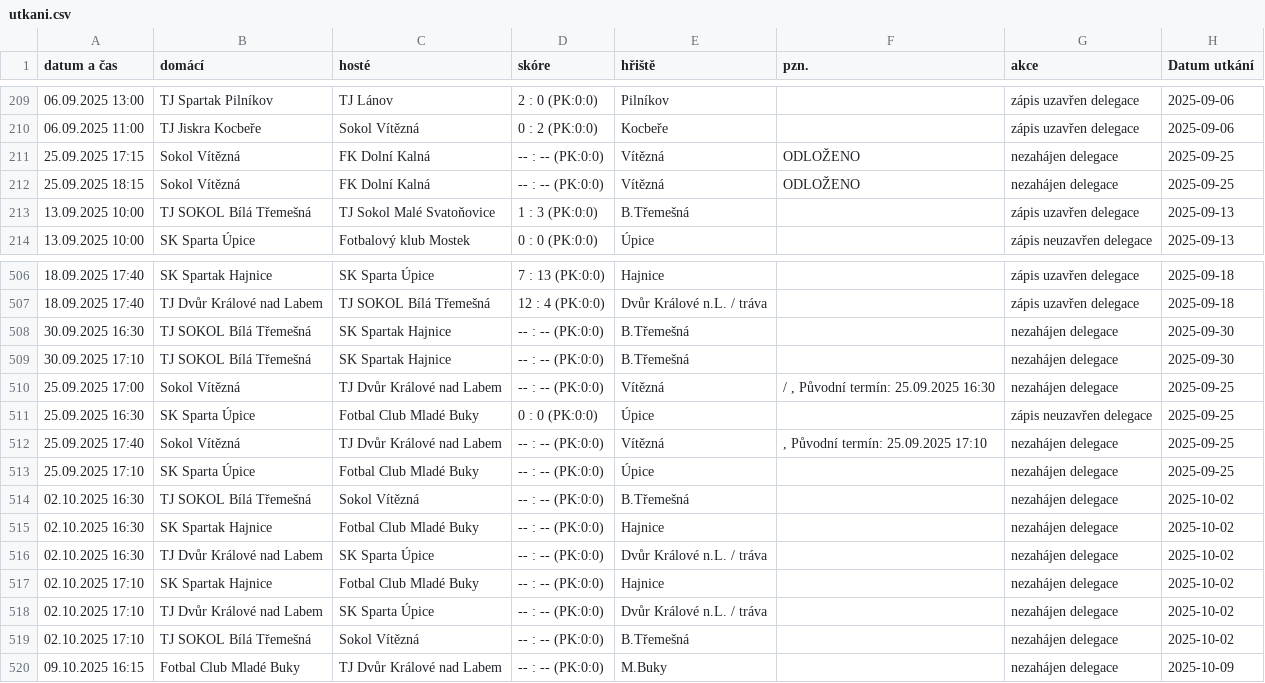
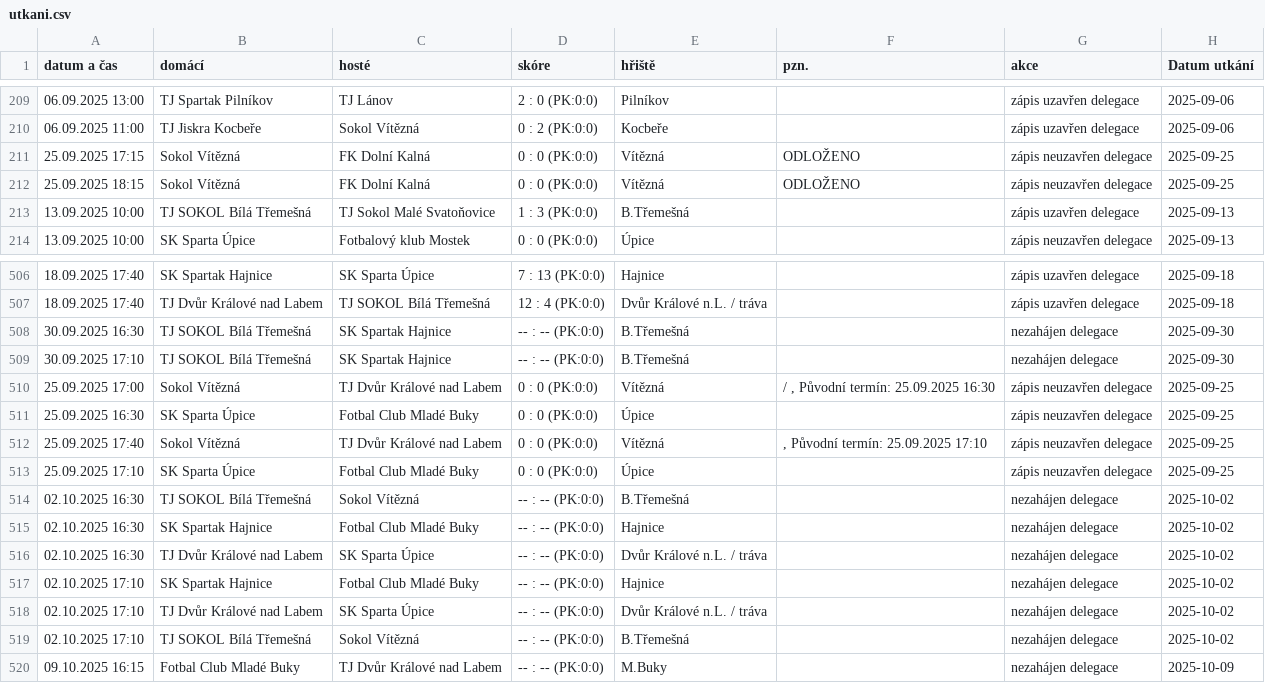
Before and after one commit to MustafaHadzi/terminova_listina_facr, a CSV file: utkani.csv, drawn as a sheet; only a part is shown, gaps mark what is left out; the diff names each change by its address in the sheet, - before the commit and + after, or states it on an @@ line.

Commit message:
manual update

```diff
--- a/utkani.csv
+++ b/utkani.csv
-D211:D212 (skóre): -- : -- (PK:0:0)
+D211:D212 (skóre): 0 : 0 (PK:0:0)
-G211:G212 (akce): nezahájen delegace
+G211:G212 (akce): zápis neuzavřen delegace
-D510 (skóre): -- : -- (PK:0:0)
+D510 (skóre): 0 : 0 (PK:0:0)
-G510 (akce): nezahájen delegace
+G510 (akce): zápis neuzavřen delegace
-D512:D513 (skóre): -- : -- (PK:0:0)
+D512:D513 (skóre): 0 : 0 (PK:0:0)
-G512:G513 (akce): nezahájen delegace
+G512:G513 (akce): zápis neuzavřen delegace
```
